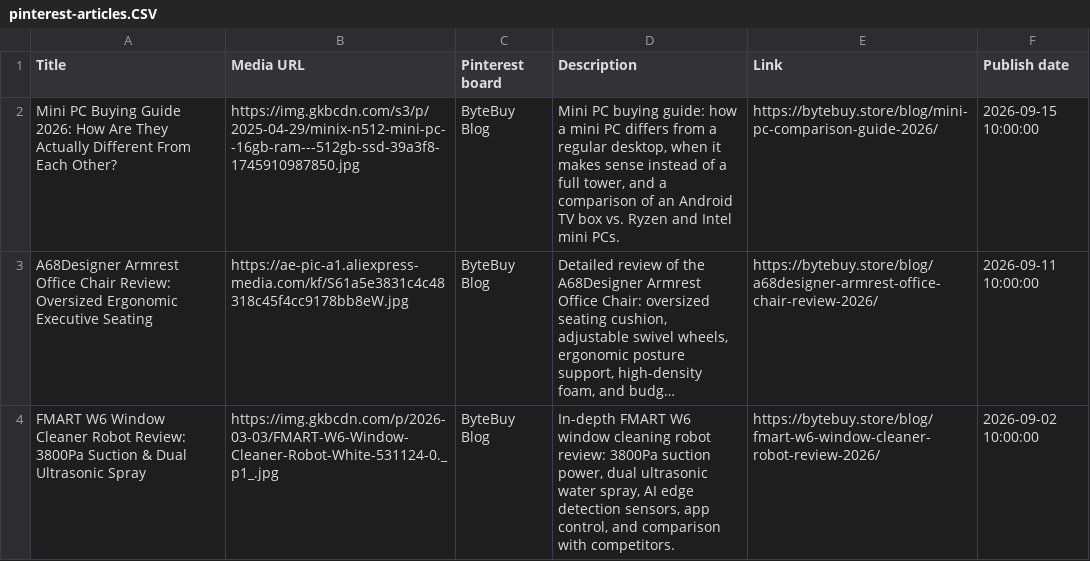
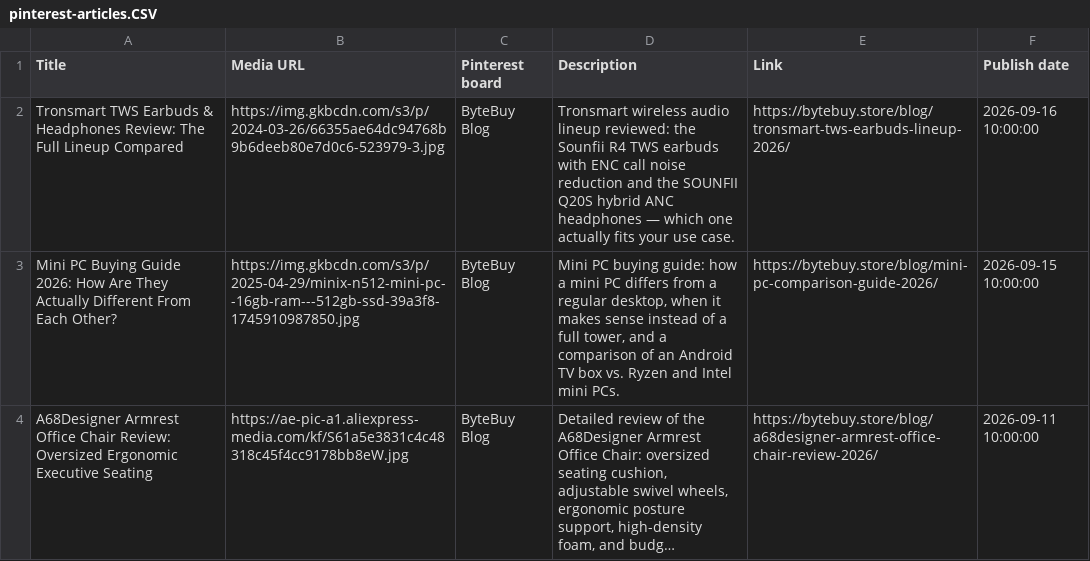
Before and after one commit to artpil/bytebuy, a CSV file: pinterest-articles.CSV, drawn as a sheet; only a part is shown; the shorter side is filled out with more unchanged rows; long unchanged cells end in …; the diff names each change by its address in the sheet, - before the commit and + after, or states it on an @@ line.

```diff
--- a/pinterest-articles.CSV
+++ b/pinterest-articles.CSV
+row 2: Tronsmart TWS Earbuds & Headphones Review: The Full Lineup Compared | https://img.gkbcdn.com/s3/p/2024-03-26/66355ae64dc94768b9b6deeb80e7d0c6-523979-3.jpg | ByteBuy Blog | Tronsmart wireless audio lineup reviewed: the Sounfii R4 TWS earbuds with ENC call noise reduction and the SOUNFII Q20S hybrid ANC headphones — which one actually fits your use case. | https://bytebuy.store/blog/tronsmart-tws-earbuds-lineup-2026/ | 2026-09-16 10:00:00
```
Also changed, not shown: 9 other files.
